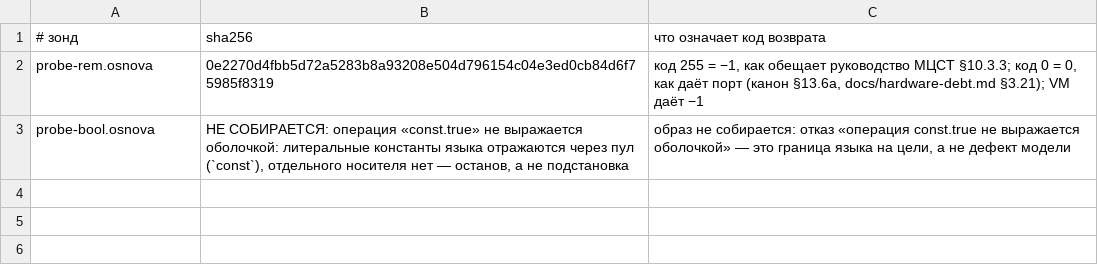
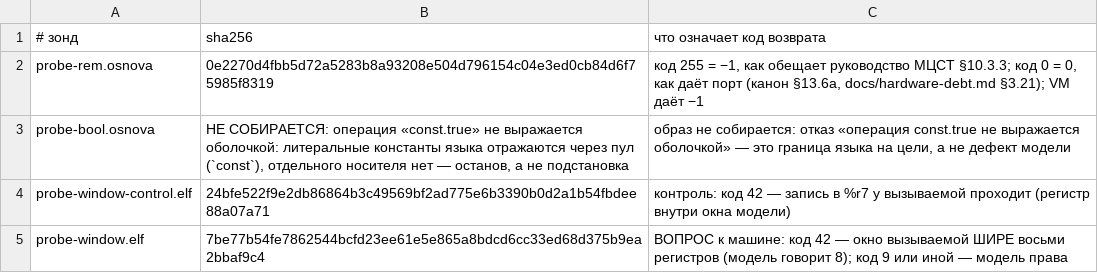
Before and after one commit to mmpfrmvbg/osnova-fabrica, a TSV file: tools/e2k-hardware/probes.tsv, drawn as a sheet.

Commit message:
kit: зонд окна вызываемой собран и самопроверен — конструкция через возврат (вопрос 2 закрыт)
Три редакции, две отклонены замером. (1) Первая (владельца) заставляла ВЫЗЫВАЕМУЮ делать exit — контроль дал статус 9: номер ABI лежит в %r8, которого у вызываемой нет. (2) Вторая писала метку в память: замер .tmp/debug-window-probe.ts показал, что внутри вызываемой movtd и std/ldd с базовыми регистрами %b[] — ЛОВУШКА, а movts в регистр окна работает; то есть адрес в вызываемой не построить, %b[] живёт только внутри своего окна. (3) Рабочая редакция обходится без памяти: наблюдаемое — ФАКТ ВОЗВРАТА. Вызываемая пишет метку в свой %rK и возвращается парой; вызывающий выходит 42. Замер свипом: %r4…%r7 → 42, %r8, %r9 → 9 — то есть окно вызываемой на модели ровно восемь регистров. Самопроверка встроена в генератор зондов и выполняется на КАЖДОЙ пересборке: контроль %r7 обязан дать 42, вопрос %r8 — не 42; иначе таблица зондов не пишется вовсе, а зонд на машину не идёт. Итог: tools/e2k-hardware/bin/probe-window.elf (sha256 7be77b54…, вопрос: шире ли окно восьми регистров) и probe-window-control.elf (24bfe522…, контроль); обе строки в probes.tsv. Конструкция владельца использована как отправная, её файл переписан рабочей редакцией — находка про exit из вызываемой перенесена в шапку, ничего не потеряно. Зондов в ките теперь четыре: остаток, булев литерал, окно и его контроль.

```diff
--- a/tools/e2k-hardware/probes.tsv
+++ b/tools/e2k-hardware/probes.tsv
@@ -3 +3,3 @@ probe-rem.osnova	0e2270d4fbb5d72a5283b8a93208e504d796154c04e3ed0cb84d6f75985f831
 probe-bool.osnova	НЕ СОБИРАЕТСЯ: операция «const.true» не выражается оболочкой: литеральные константы языка отражаются через пул (`const`), отдельного носителя нет — останов, а не подстановка	образ не собирается: отказ «операция const.true не выражается оболочкой» — это граница языка на цели, а не дефект модели
+probe-window-control.elf	24bfe522f9e2db86864b3c49569bf2ad775e6b3390b0d2a1b54fbdee88a07a71	контроль: код 42 — запись в %r7 у вызываемой проходит (регистр внутри окна модели)
+probe-window.elf	7be77b54fe7862544bcfd23ee61e5e865a8bdcd6cc33ed68d375b9ea2bbaf9c4	ВОПРОС к машине: код 42 — окно вызываемой ШИРЕ восьми регистров (модель говорит 8); код 9 или иной — модель права
```
Also changed, not shown: 2 other files.
